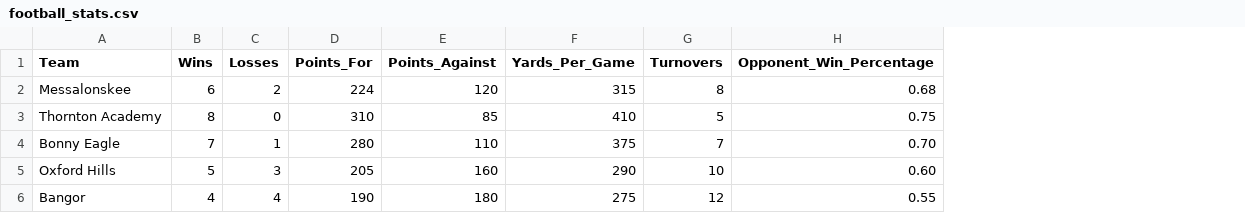
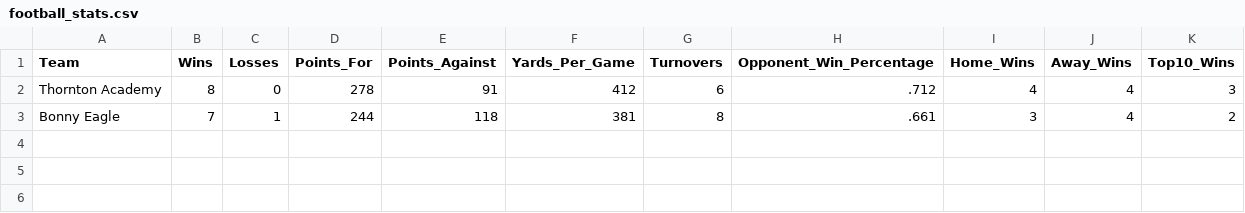
Before and after one commit to owencurtice/maine-yball, a CSV file: data/football_stats.csv, drawn as a sheet; removed rows and columns are numbered as before the commit, all else as after; the diff names each change by its address in the sheet, - before the commit and + after, or states it on an @@ line.

```diff
--- a/data/football_stats.csv
+++ b/data/football_stats.csv
+column I (Home_Wins), rows 2-3: 4 | 3
+column J (Away_Wins), rows 2-3: 4 | 4
+column K (Top10_Wins), rows 2-3: 3 | 2
-row 2: Messalonskee | 6 | 2 | 224 | 120 | 315 | 8 | 0.68
-D2 (Points_For): 310
+D2 (Points_For): 278
-E2 (Points_Against): 85
+E2 (Points_Against): 91
-F2 (Yards_Per_Game): 410
+F2 (Yards_Per_Game): 412
-G2 (Turnovers): 5
+G2 (Turnovers): 6
-H2 (Opponent_Win_Percentage): 0.75
+H2 (Opponent_Win_Percentage): .712
-D3 (Points_For): 280
+D3 (Points_For): 244
-E3 (Points_Against): 110
+E3 (Points_Against): 118
-F3 (Yards_Per_Game): 375
+F3 (Yards_Per_Game): 381
-G3 (Turnovers): 7
+G3 (Turnovers): 8
-H3 (Opponent_Win_Percentage): 0.70
+H3 (Opponent_Win_Percentage): .661
-row 5: Oxford Hills | 5 | 3 | 205 | 160 | 290 | 10 | 0.60
-row 6: Bangor | 4 | 4 | 190 | 180 | 275 | 12 | 0.55
```
Also changed, not shown: 26 other files.
